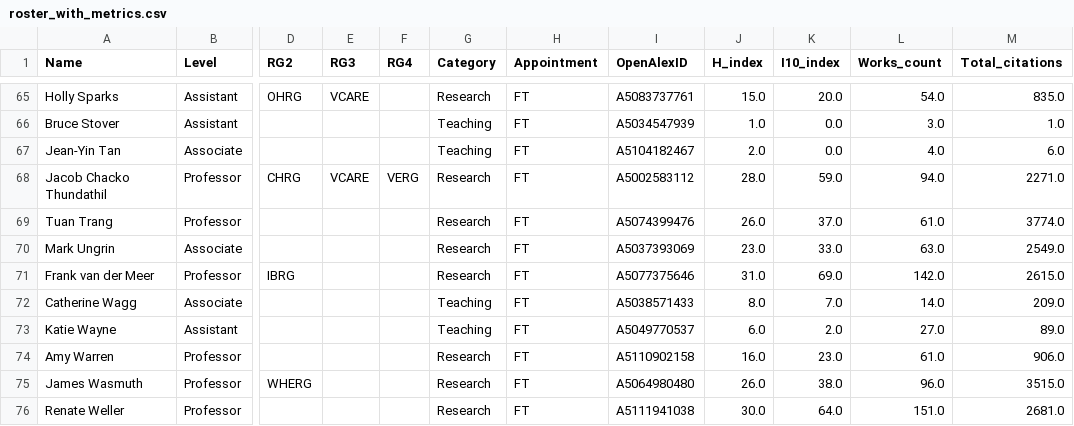
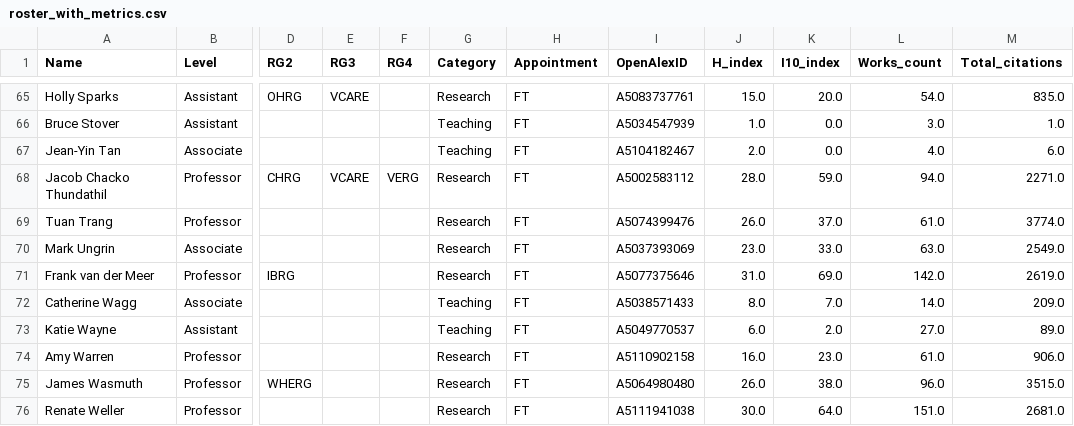
Before and after one commit to Jeroendebuck/UCVM-Dashboard, a CSV file: data/roster_with_metrics.csv, drawn as a sheet; only a part is shown, gaps mark what is left out; the diff covers the shown part only; the diff names each change by its address in the sheet, - before the commit and + after, or states it on an @@ line.

```diff
--- a/data/roster_with_metrics.csv
+++ b/data/roster_with_metrics.csv
-M71 (Total_citations): 2615.0
+M71 (Total_citations): 2619.0
```
Also changed, not shown: 14 edited cells elsewhere in this file, 1 other file.
